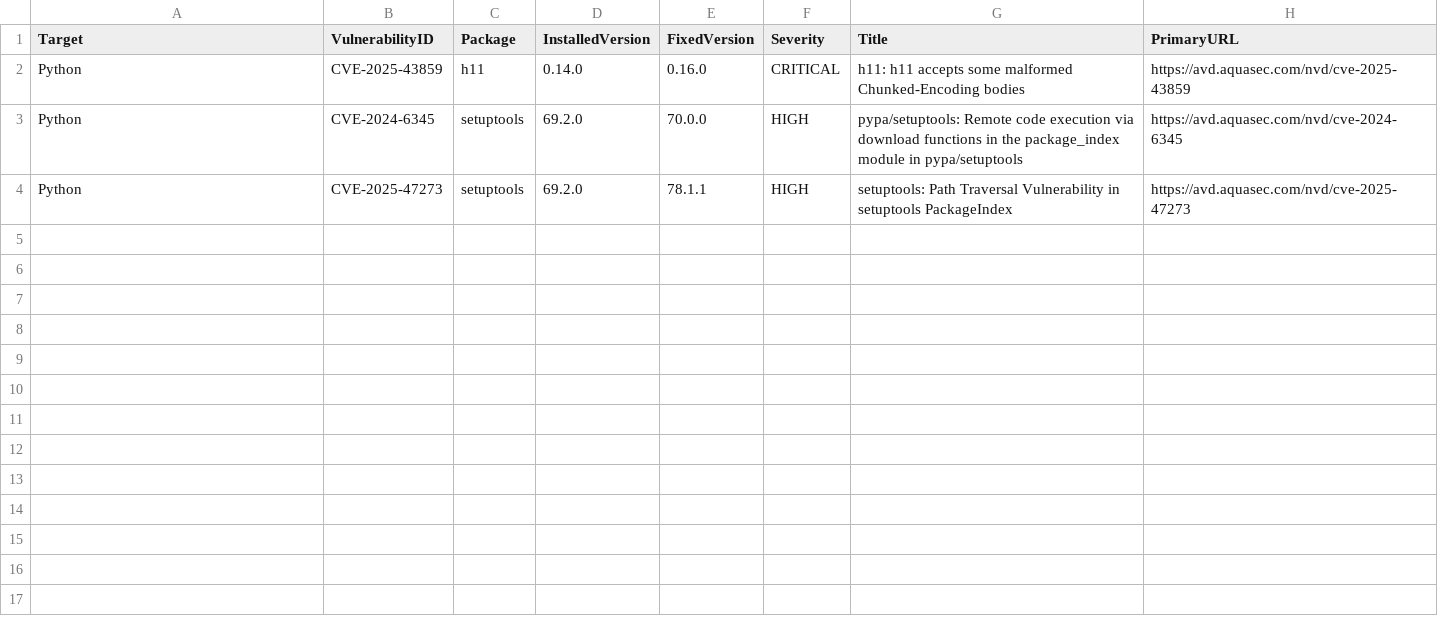
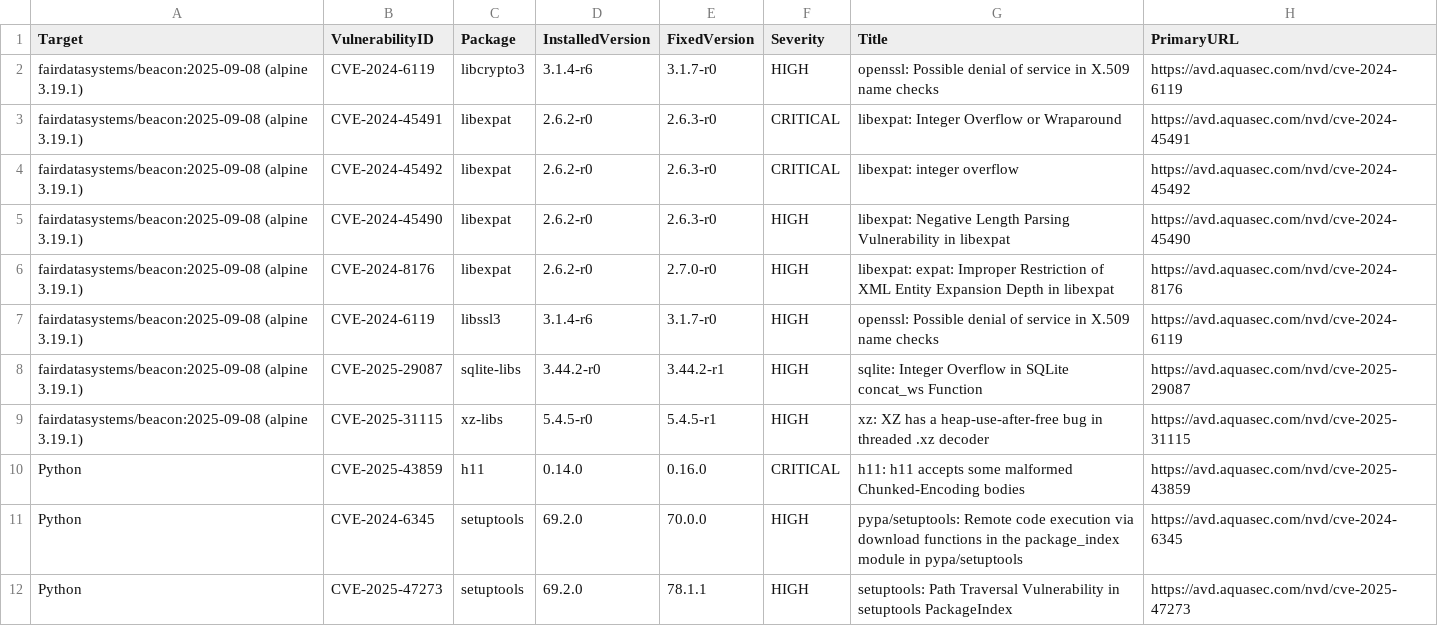
Before and after one commit to ejp-rd-vp/FiaB, a CSV file: CARE-SM-Fiab/security_scan_output/scanresults_beacon_2025-09-08.csv, drawn as a sheet; the diff names each change by its address in the sheet, - before the commit and + after, or states it on an @@ line.

```diff
--- a/CARE-SM-Fiab/security_scan_output/scanresults_beacon_2025-09-08.csv
+++ b/CARE-SM-Fiab/security_scan_output/scanresults_beacon_2025-09-08.csv
+row 2: fairdatasystems/beacon:2025-09-08 (alpine 3.19.1) | CVE-2024-6119 | libcrypto3 | 3.1.4-r6 | 3.1.7-r0 | HIGH | openssl: Possible denial of service in X.509 name checks | https://avd.aquasec.com/nvd/cve-2024-6119
+row 3: fairdatasystems/beacon:2025-09-08 (alpine 3.19.1) | CVE-2024-45491 | libexpat | 2.6.2-r0 | 2.6.3-r0 | CRITICAL | libexpat: Integer Overflow or Wraparound | https://avd.aquasec.com/nvd/cve-2024-45491
+row 4: fairdatasystems/beacon:2025-09-08 (alpine 3.19.1) | CVE-2024-45492 | libexpat | 2.6.2-r0 | 2.6.3-r0 | CRITICAL | libexpat: integer overflow | https://avd.aquasec.com/nvd/cve-2024-45492
+row 5: fairdatasystems/beacon:2025-09-08 (alpine 3.19.1) | CVE-2024-45490 | libexpat | 2.6.2-r0 | 2.6.3-r0 | HIGH | libexpat: Negative Length Parsing Vulnerability in libexpat | https://avd.aquasec.com/nvd/cve-2024-45490
+row 6: fairdatasystems/beacon:2025-09-08 (alpine 3.19.1) | CVE-2024-8176 | libexpat | 2.6.2-r0 | 2.7.0-r0 | HIGH | libexpat: expat: Improper Restriction of XML Entity Expansion Depth in libexpat | https://avd.aquasec.com/nvd/cve-2024-8176
+row 7: fairdatasystems/beacon:2025-09-08 (alpine 3.19.1) | CVE-2024-6119 | libssl3 | 3.1.4-r6 | 3.1.7-r0 | HIGH | openssl: Possible denial of service in X.509 name checks | https://avd.aquasec.com/nvd/cve-2024-6119
+row 8: fairdatasystems/beacon:2025-09-08 (alpine 3.19.1) | CVE-2025-29087 | sqlite-libs | 3.44.2-r0 | 3.44.2-r1 | HIGH | sqlite: Integer Overflow in SQLite concat_ws Function | https://avd.aquasec.com/nvd/cve-2025-29087
+row 9: fairdatasystems/beacon:2025-09-08 (alpine 3.19.1) | CVE-2025-31115 | xz-libs | 5.4.5-r0 | 5.4.5-r1 | HIGH | xz: XZ has a heap-use-after-free bug in threaded .xz decoder | https://avd.aquasec.com/nvd/cve-2025-31115
```
Also changed, not shown: CARE-SM-Fiab/security_scan_output/scanresults_care_2025-09-08.csv, CARE-SM-Fiab/security_scan_output/scanresults_yrml_2025-09-08.csv, 23 other files.
